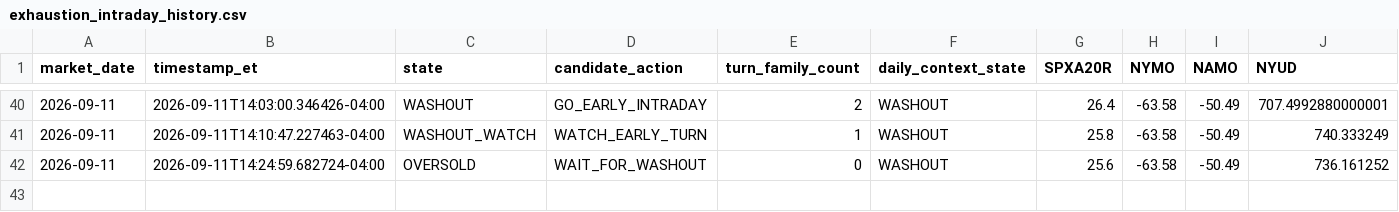
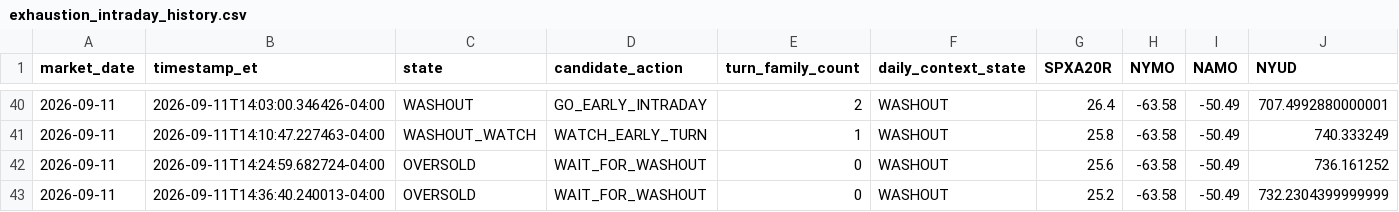
Before and after one commit to arjunthak0522/swing-intelligence, a CSV file: data/reentry/exhaustion_intraday_history.csv, drawn as a sheet; only a part is shown, gaps mark what is left out; rows hold the shown columns only; the diff names each change by its address in the sheet, - before the commit and + after, or states it on an @@ line.

```diff
--- a/data/reentry/exhaustion_intraday_history.csv
+++ b/data/reentry/exhaustion_intraday_history.csv
+row 43: 2026-09-11 | 2026-09-11T14:36:40.240013-04:00 | OVERSOLD | WAIT_FOR_WASHOUT | 0 | WASHOUT | 25.2 | -63.58 | -50.49 | 732.2304399999999
```
Also changed, not shown: data/reentry/skew_intraday_history.csv, data/reentry/unified_engine_history.csv, 2 other files.
